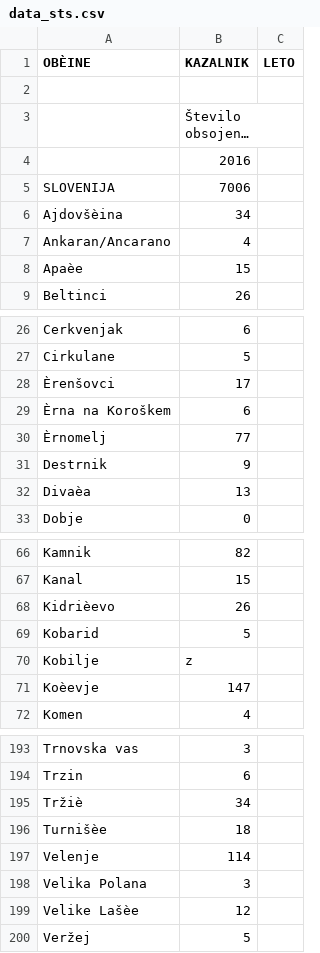
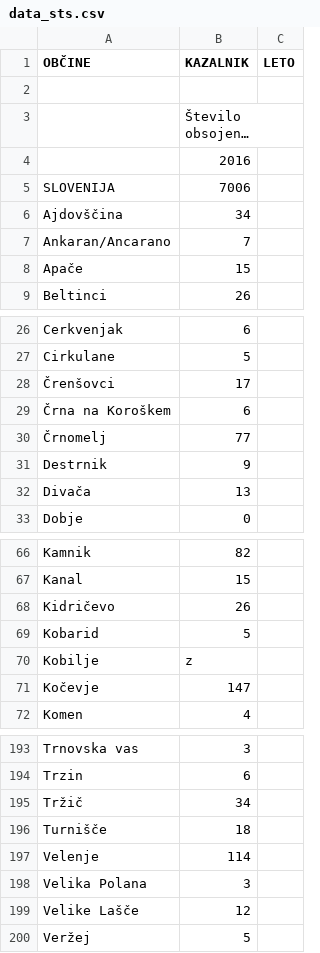
Before and after one commit to pre-shop/rs_stats, a CSV file: data_sts.csv, drawn as a sheet; only a part is shown, gaps mark what is left out; long unchanged cells end in …; the diff covers the shown part only; the diff names each change by its address in the sheet, - before the commit and + after, or states it on an @@ line.

Commit message:
Update data_sts.csv

```diff
--- a/data_sts.csv
+++ b/data_sts.csv
-A1: OBÈINE
+A1: OBČINE
-A6 (OBČINE): Ajdovšèina
+A6 (OBČINE): Ajdovščina
-B7 (KAZALNIK): 4
+B7 (KAZALNIK): 7
-A8 (OBČINE): Apaèe
+A8 (OBČINE): Apače
-A28 (OBČINE): Èrenšovci
+A28 (OBČINE): Črenšovci
-A29 (OBČINE): Èrna na Koroškem
+A29 (OBČINE): Črna na Koroškem
-A30 (OBČINE): Èrnomelj
+A30 (OBČINE): Črnomelj
-A32 (OBČINE): Divaèa
+A32 (OBČINE): Divača
-A68 (OBČINE): Kidrièevo
+A68 (OBČINE): Kidričevo
-A71 (OBČINE): Koèevje
+A71 (OBČINE): Kočevje
-A195 (OBČINE): Tržiè
+A195 (OBČINE): Tržič
-A196 (OBČINE): Turnišèe
+A196 (OBČINE): Turnišče
-A199 (OBČINE): Velike Lašèe
+A199 (OBČINE): Velike Lašče
```
Also changed, not shown: 19 edited cells elsewhere in this file.
